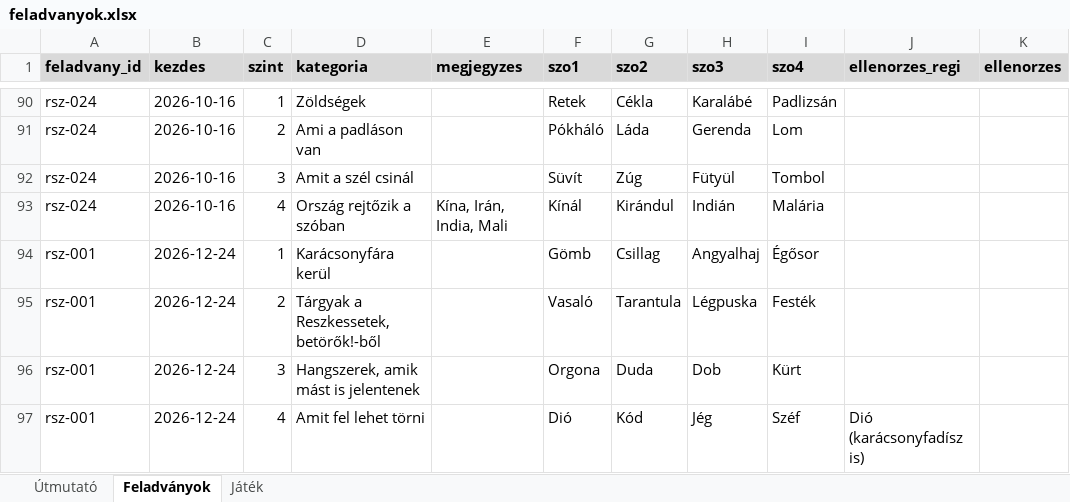
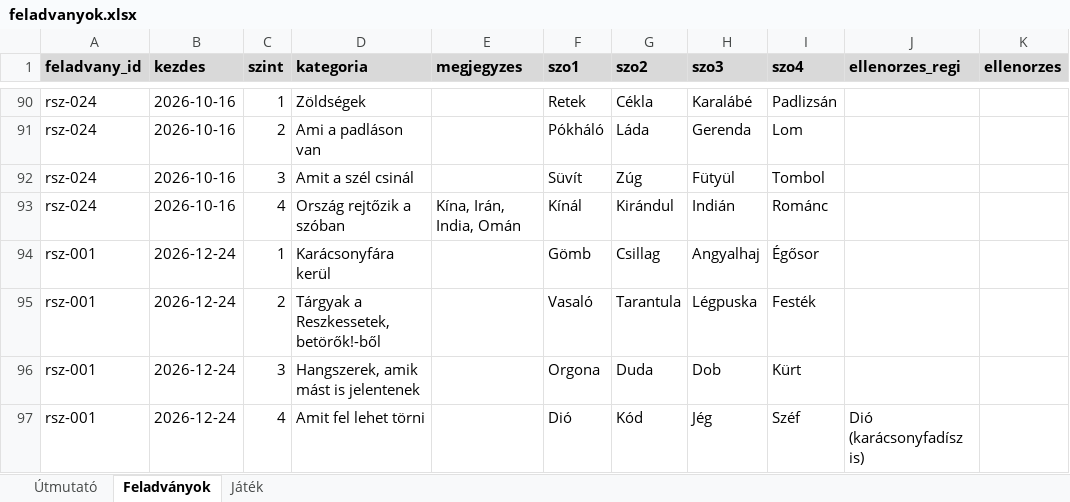
Before and after one commit to theataron/rokonszavak, an Excel workbook: feladvanyok.xlsx, sheet Feladványok, drawn as a sheet; only a part is shown, gaps mark what is left out; values as stored, in another font and other column widths than the file's, no borders; the diff names each change by its address in the sheet, - before the commit and + after, or states it on an @@ line.

```diff
--- a/feladvanyok.xlsx (sheet Feladványok)
+++ b/feladvanyok.xlsx (sheet Feladványok)
-E93 (megjegyzes): Kína, Irán, India, Mali
+E93 (megjegyzes): Kína, Irán, India, Omán
-I93 (szo4): Malária
+I93 (szo4): Románc
```
Also changed, not shown: 29 other files.
